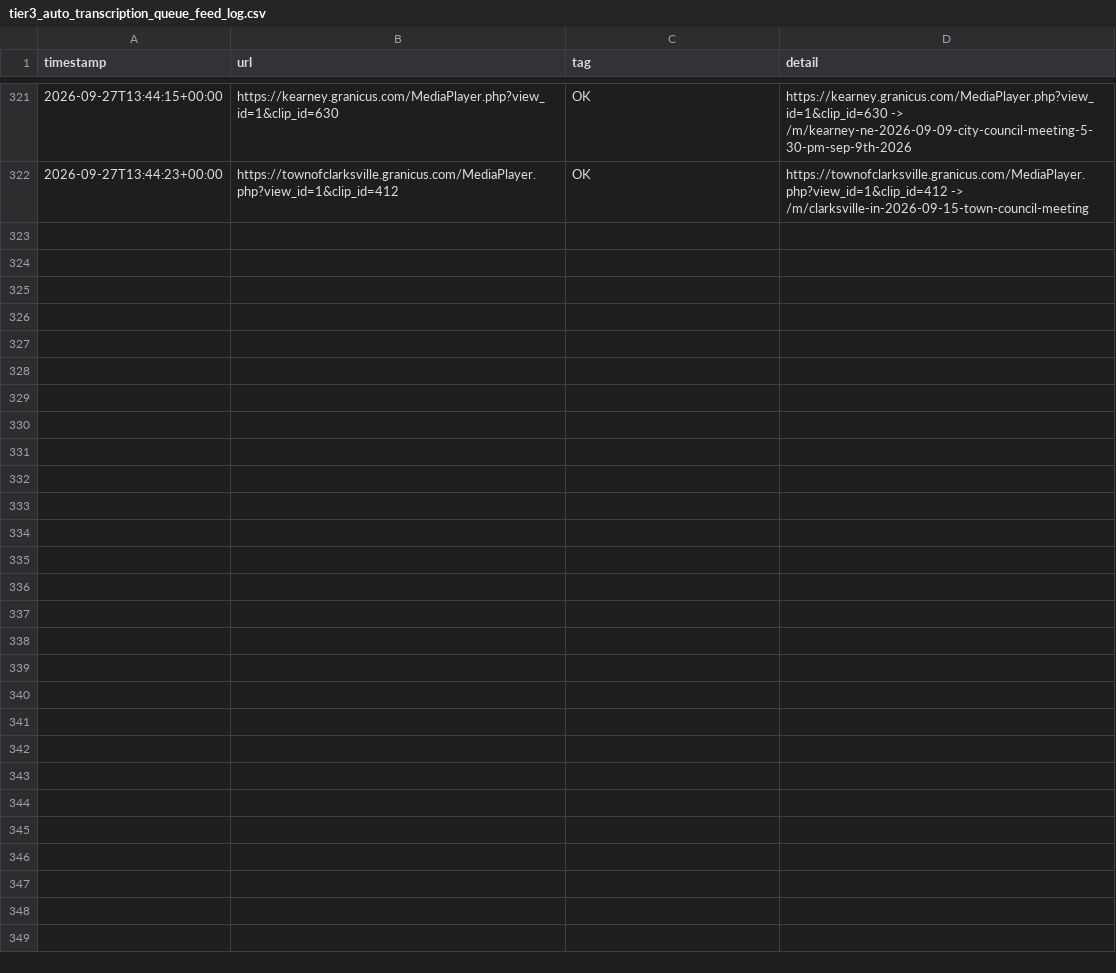
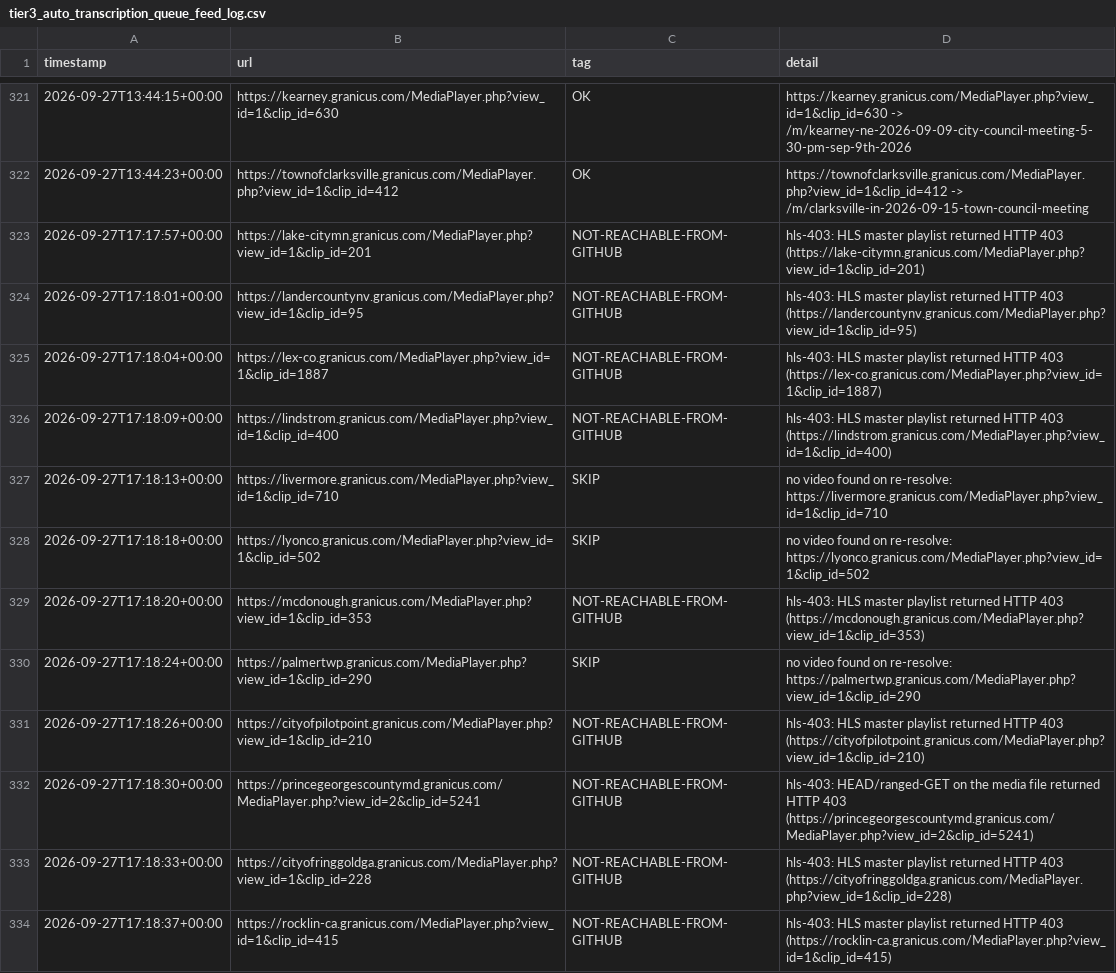
Before and after one commit to mroconnell/rtr-deeplink, a CSV file: scripts/tier3_auto_transcription_queue_feed_log.csv, drawn as a sheet; only a part is shown, gaps mark what is left out; the diff names each change by its address in the sheet, - before the commit and + after, or states it on an @@ line.

Commit message:
Advance tier 3 auto-transcription queue and probe sidecar (#1539)
Co-authored-by: github-actions[bot] <github-actions[bot]@users.noreply.github.com>

```diff
--- a/scripts/tier3_auto_transcription_queue_feed_log.csv
+++ b/scripts/tier3_auto_transcription_queue_feed_log.csv
+row 323: 2026-09-27T17:17:57+00:00 | https://lake-citymn.granicus.com/MediaPlayer.php?view_id=1&clip_id=201 | NOT-REACHABLE-FROM-GITHUB | hls-403: HLS master playlist returned HTTP 403 (https://lake-citymn.granicus.com/MediaPlayer.php?view_id=1&clip_id=201)
+row 324: 2026-09-27T17:18:01+00:00 | https://landercountynv.granicus.com/MediaPlayer.php?view_id=1&clip_id=95 | NOT-REACHABLE-FROM-GITHUB | hls-403: HLS master playlist returned HTTP 403 (https://landercountynv.granicus.com/MediaPlayer.php?view_id=1&clip_id=95)
+row 325: 2026-09-27T17:18:04+00:00 | https://lex-co.granicus.com/MediaPlayer.php?view_id=1&clip_id=1887 | NOT-REACHABLE-FROM-GITHUB | hls-403: HLS master playlist returned HTTP 403 (https://lex-co.granicus.com/MediaPlayer.php?view_id=1&clip_id=1887)
+row 326: 2026-09-27T17:18:09+00:00 | https://lindstrom.granicus.com/MediaPlayer.php?view_id=1&clip_id=400 | NOT-REACHABLE-FROM-GITHUB | hls-403: HLS master playlist returned HTTP 403 (https://lindstrom.granicus.com/MediaPlayer.php?view_id=1&clip_id=400)
+row 327: 2026-09-27T17:18:13+00:00 | https://livermore.granicus.com/MediaPlayer.php?view_id=1&clip_id=710 | SKIP | no video found on re-resolve: https://livermore.granicus.com/MediaPlayer.php?view_id=1&clip_id=710
+row 328: 2026-09-27T17:18:18+00:00 | https://lyonco.granicus.com/MediaPlayer.php?view_id=1&clip_id=502 | SKIP | no video found on re-resolve: https://lyonco.granicus.com/MediaPlayer.php?view_id=1&clip_id=502
+row 329: 2026-09-27T17:18:20+00:00 | https://mcdonough.granicus.com/MediaPlayer.php?view_id=1&clip_id=353 | NOT-REACHABLE-FROM-GITHUB | hls-403: HLS master playlist returned HTTP 403 (https://mcdonough.granicus.com/MediaPlayer.php?view_id=1&clip_id=353)
+row 330: 2026-09-27T17:18:24+00:00 | https://palmertwp.granicus.com/MediaPlayer.php?view_id=1&clip_id=290 | SKIP | no video found on re-resolve: https://palmertwp.granicus.com/MediaPlayer.php?view_id=1&clip_id=290
+row 331: 2026-09-27T17:18:26+00:00 | https://cityofpilotpoint.granicus.com/MediaPlayer.php?view_id=1&clip_id=210 | NOT-REACHABLE-FROM-GITHUB | hls-403: HLS master playlist returned HTTP 403 (https://cityofpilotpoint.granicus.com/MediaPlayer.php?view_id=1&clip_id=210)
+row 332: 2026-09-27T17:18:30+00:00 | https://princegeorgescountymd.granicus.com/MediaPlayer.php?view_id=2&clip_id=5241 | NOT-REACHABLE-FROM-GITHUB | hls-403: HEAD/ranged-GET on the media file returned HTTP 403 (https://princegeorgescountymd.granicus.com/MediaPlayer.php?view_id=2&clip_id=5241)
+row 333: 2026-09-27T17:18:33+00:00 | https://cityofringgoldga.granicus.com/MediaPlayer.php?view_id=1&clip_id=228 | NOT-REACHABLE-FROM-GITHUB | hls-403: HLS master playlist returned HTTP 403 (https://cityofringgoldga.granicus.com/MediaPlayer.php?view_id=1&clip_id=228)
+row 334: 2026-09-27T17:18:37+00:00 | https://rocklin-ca.granicus.com/MediaPlayer.php?view_id=1&clip_id=415 | NOT-REACHABLE-FROM-GITHUB | hls-403: HLS master playlist returned HTTP 403 (https://rocklin-ca.granicus.com/MediaPlayer.php?view_id=1&clip_id=415)
```
Also changed, not shown: 2 other files.
